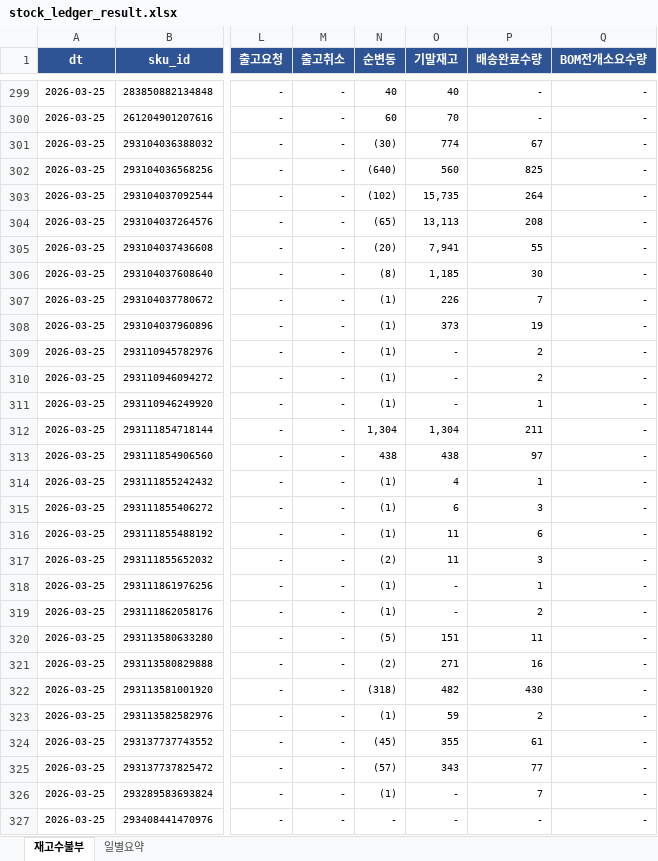
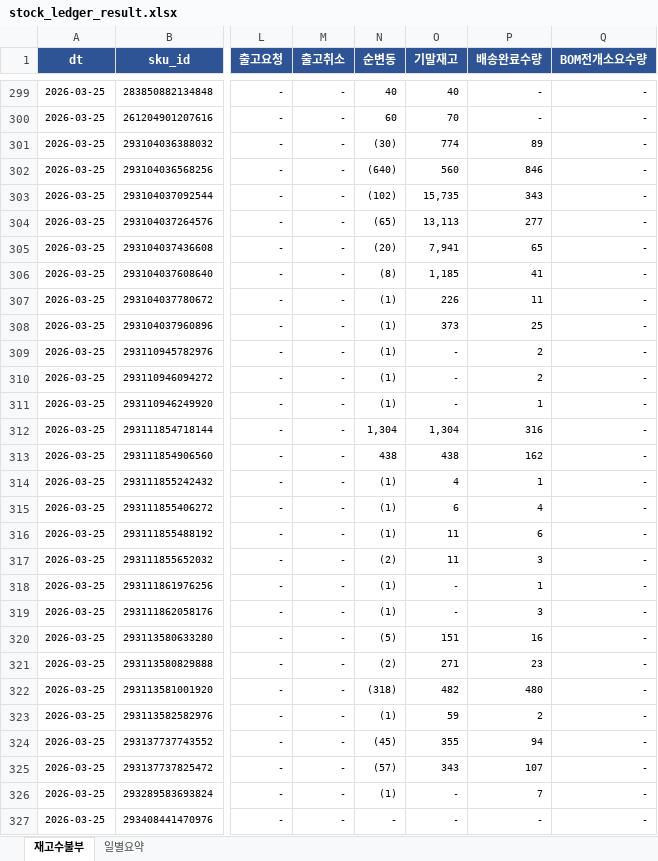
Before and after one commit to sunnyharu/journi-erd, an Excel workbook: stock_ledger_result.xlsx, sheet 재고수불부, drawn as a sheet; only a part is shown, gaps mark what is left out; values as stored, in another font and other column widths than the file's, no borders; the diff covers the shown part only; the diff names each change by its address in the sheet, - before the commit and + after, or states it on an @@ line.

```diff
--- a/stock_ledger_result.xlsx (sheet 재고수불부)
+++ b/stock_ledger_result.xlsx (sheet 재고수불부)
-P301 (배송완료수량): 67
+P301 (배송완료수량): 89
-P302 (배송완료수량): 825
+P302 (배송완료수량): 846
-P303 (배송완료수량): 264
+P303 (배송완료수량): 343
-P304 (배송완료수량): 208
+P304 (배송완료수량): 277
-P305 (배송완료수량): 55
+P305 (배송완료수량): 65
-P306 (배송완료수량): 30
+P306 (배송완료수량): 41
-P307 (배송완료수량): 7
+P307 (배송완료수량): 11
-P308 (배송완료수량): 19
+P308 (배송완료수량): 25
-P312 (배송완료수량): 211
+P312 (배송완료수량): 316
-P313 (배송완료수량): 97
+P313 (배송완료수량): 162
-P315 (배송완료수량): 3
+P315 (배송완료수량): 4
-P319 (배송완료수량): 2
+P319 (배송완료수량): 3
-P320 (배송완료수량): 11
+P320 (배송완료수량): 16
-P321 (배송완료수량): 16
+P321 (배송완료수량): 23
-P322 (배송완료수량): 430
+P322 (배송완료수량): 480
-P324 (배송완료수량): 61
+P324 (배송완료수량): 94
-P325 (배송완료수량): 77
+P325 (배송완료수량): 107
```
Also changed, not shown: 90 edited cells elsewhere in this sheet, 2 other files.
